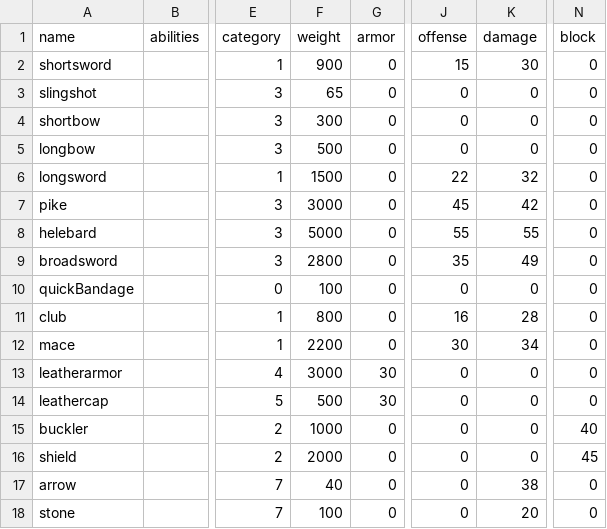
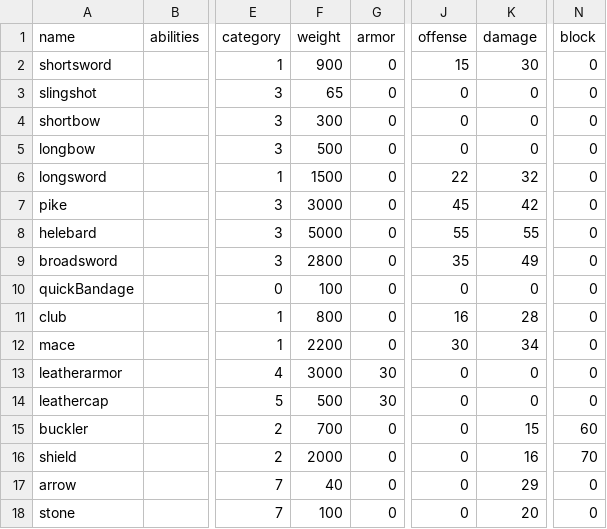
Before and after one commit to moeseven/BattleCrew, a CSV file: BattleCrew/resources/Items.csv, drawn as a sheet; only a part is shown, gaps mark what is left out; the diff names each change by its address in the sheet, - before the commit and + after, or states it on an @@ line.

```diff
--- a/BattleCrew/resources/Items.csv
+++ b/BattleCrew/resources/Items.csv
-F15 (weight): 1000
+F15 (weight): 700
-K15 (damage): 0
+K15 (damage): 15
-N15 (block): 40
+N15 (block): 60
-K16 (damage): 0
+K16 (damage): 16
-N16 (block): 45
+N16 (block): 70
-K17 (damage): 38
+K17 (damage): 29
```
Also changed, not shown: BattleCrew/resources/Names.csv, BattleCrew/resources/Units.csv, 22 other files.
